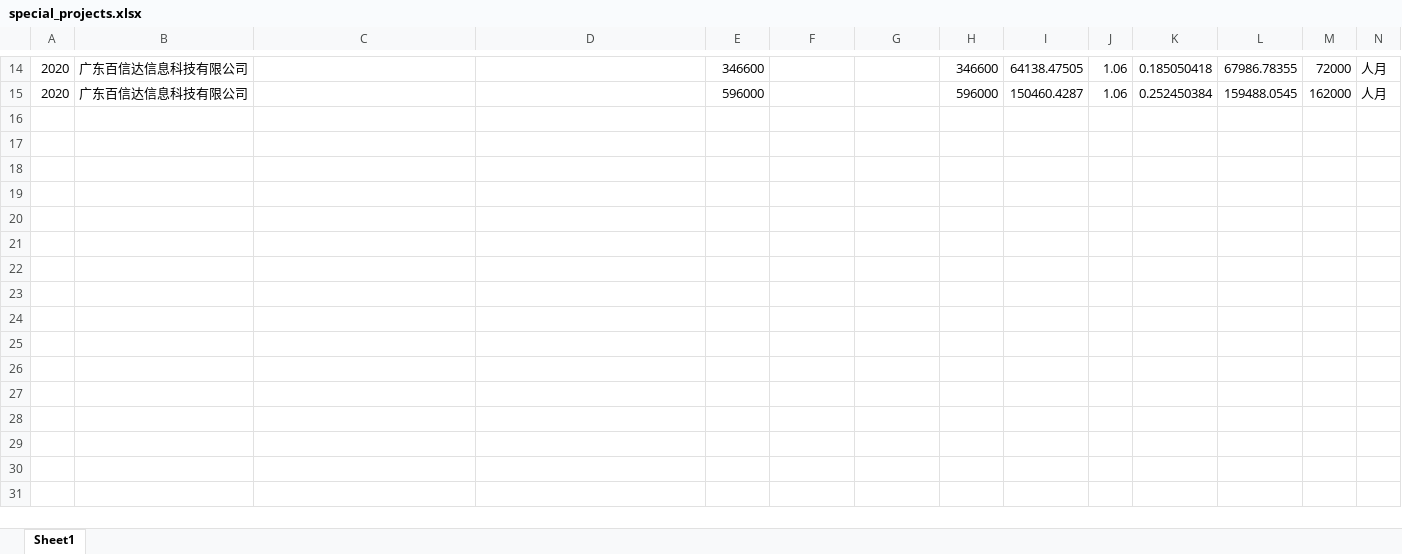
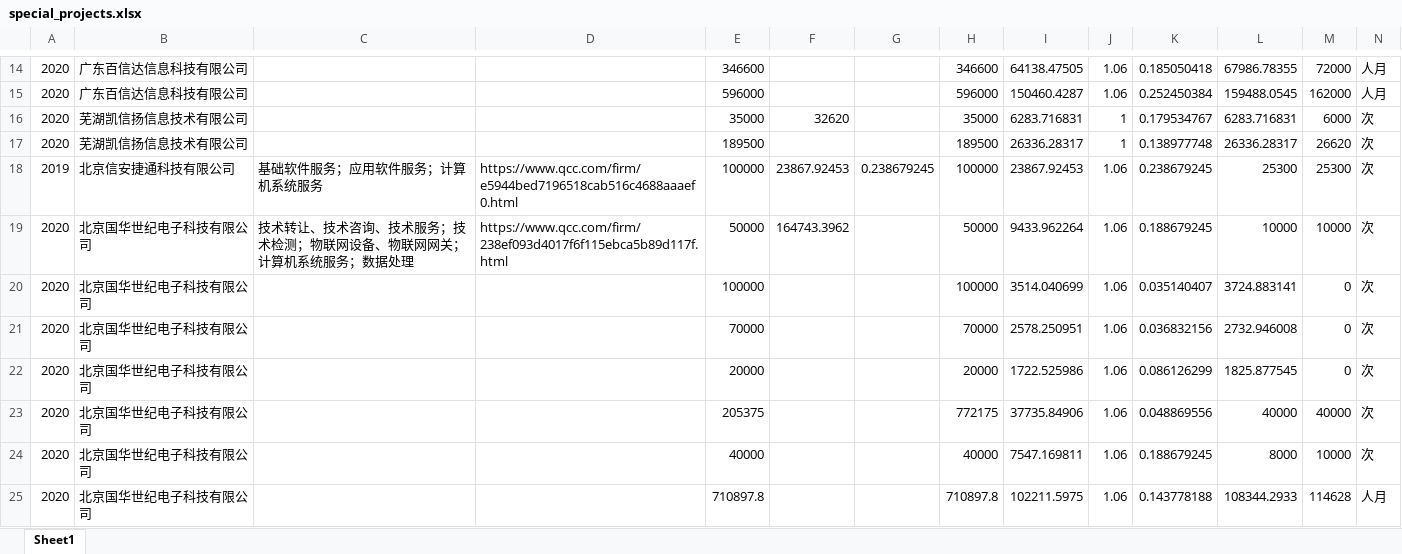
Before and after one commit to Zhangjy-GitHub/project-x, an Excel workbook: data/special_projects.xlsx, sheet Sheet1, drawn as a sheet; only a part is shown, gaps mark what is left out; values as stored, in another font and other column widths than the file's, no borders; rows hold the shown columns only; the diff names each change by its address in the sheet, - before the commit and + after, or states it on an @@ line.

```diff
--- a/data/special_projects.xlsx (sheet Sheet1)
+++ b/data/special_projects.xlsx (sheet Sheet1)
+row 16: 2020 | 芜湖凯信扬信息技术有限公司 |  |  | 35000 | 32620 |  | 35000 | 6283.716831 | 1 | 0.179534767 | 6283.716831 | 6000 | 次
+row 17: 2020 | 芜湖凯信扬信息技术有限公司 |  |  | 189500 |  |  | 189500 | 26336.28317 | 1 | 0.138977748 | 26336.28317 | 26620 | 次
+row 18: 2019 | 北京信安捷通科技有限公司 | 基础软件服务；应用软件服务；计算机系统服务 | https://www.qcc.com/firm/e5944bed7196518cab516c4688aaaef0.html | 100000 | 23867.92453 | 0.238679245 | 100000 | 23867.92453 | 1.06 | 0.238679245 | 25300 | 25300 | 次
+row 19: 2020 | 北京国华世纪电子科技有限公司 | 技术转让、技术咨询、技术服务；技术检测；物联网设备、物联网网关；计算机系统服务；数据处理 | https://www.qcc.com/firm/238ef093d4017f6f115ebca5b89d117f.html | 50000 | 164743.3962 |  | 50000 | 9433.962264 | 1.06 | 0.188679245 | 10000 | 10000 | 次
+row 20: 2020 | 北京国华世纪电子科技有限公司 |  |  | 100000 |  |  | 100000 | 3514.040699 | 1.06 | 0.035140407 | 3724.883141 | 0 | 次
+row 21: 2020 | 北京国华世纪电子科技有限公司 |  |  | 70000 |  |  | 70000 | 2578.250951 | 1.06 | 0.036832156 | 2732.946008 | 0 | 次
+row 22: 2020 | 北京国华世纪电子科技有限公司 |  |  | 20000 |  |  | 20000 | 1722.525986 | 1.06 | 0.086126299 | 1825.877545 | 0 | 次
+row 23: 2020 | 北京国华世纪电子科技有限公司 |  |  | 205375 |  |  | 772175 | 37735.84906 | 1.06 | 0.048869556 | 40000 | 40000 | 次
+row 24: 2020 | 北京国华世纪电子科技有限公司 |  |  | 40000 |  |  | 40000 | 7547.169811 | 1.06 | 0.188679245 | 8000 | 10000 | 次
+row 25: 2020 | 北京国华世纪电子科技有限公司 |  |  | 710897.8 |  |  | 710897.8 | 102211.5975 | 1.06 | 0.143778188 | 108344.2933 | 114628 | 人月
```
Also changed, not shown: data/contracts.xlsx, data/projects.xlsx, 2 other files.
